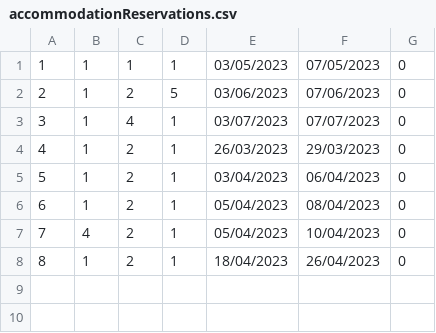
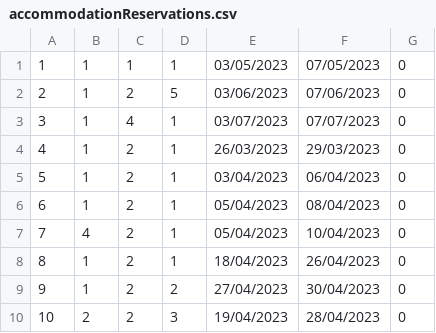
Before and after one commit to marko-nikolic01/travel-agency, a CSV file: TravelAgency/TravelAgency/Resources/Data/accommodationReservations.csv, drawn as a sheet; the diff names each change by its address in the sheet, - before the commit and + after, or states it on an @@ line.

```diff
--- a/TravelAgency/TravelAgency/Resources/Data/accommodationReservations.csv
+++ b/TravelAgency/TravelAgency/Resources/Data/accommodationReservations.csv
+row 9: 9 | 1 | 2 | 2 | 27/04/2023 | 30/04/2023 | 0
+row 10: 10 | 2 | 2 | 3 | 19/04/2023 | 28/04/2023 | 0
```
Also changed, not shown: 8 other files.
